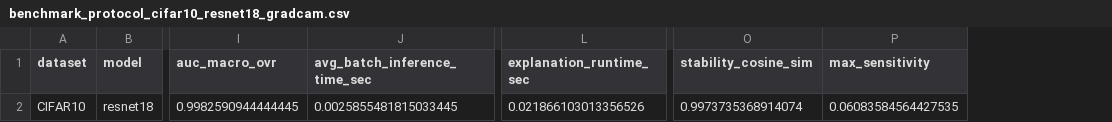
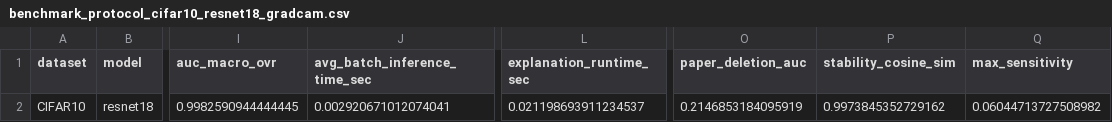
Before and after one commit to sagiriri/XAI, a CSV file: results/benchmark_protocol_cifar10_resnet18_gradcam.csv, drawn as a sheet; only a part is shown, gaps mark what is left out; addresses are those after the commit; the diff names each change by its address in the sheet, - before the commit and + after, or states it on an @@ line.

Commit message:
Save benchmark protocol before overnight runner

```diff
--- a/results/benchmark_protocol_cifar10_resnet18_gradcam.csv
+++ b/results/benchmark_protocol_cifar10_resnet18_gradcam.csv
+column O (paper_deletion_auc), row 2: 0.2146853184095919
-J2 (avg_batch_inference_time_sec): 0.0025855481815033445
+J2 (avg_batch_inference_time_sec): 0.002920671012074041
-L2 (explanation_runtime_sec): 0.021866103013356526
+L2 (explanation_runtime_sec): 0.021198693911234537
-P2 (stability_cosine_sim): 0.9973735368914074
+P2 (stability_cosine_sim): 0.9973845352729162
-Q2 (max_sensitivity): 0.06083584564427535
+Q2 (max_sensitivity): 0.06044713727508982
```
